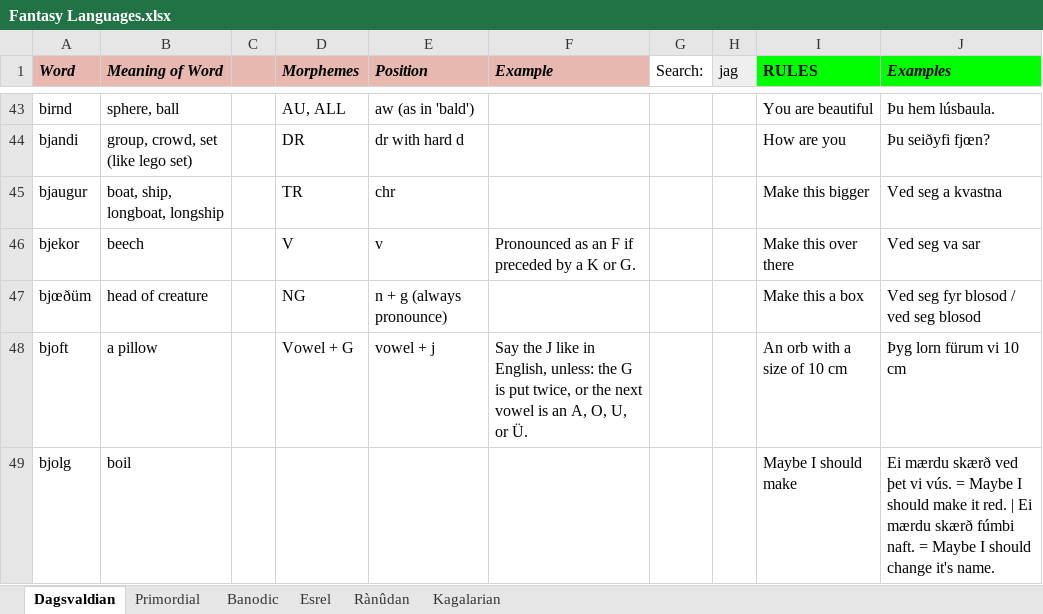
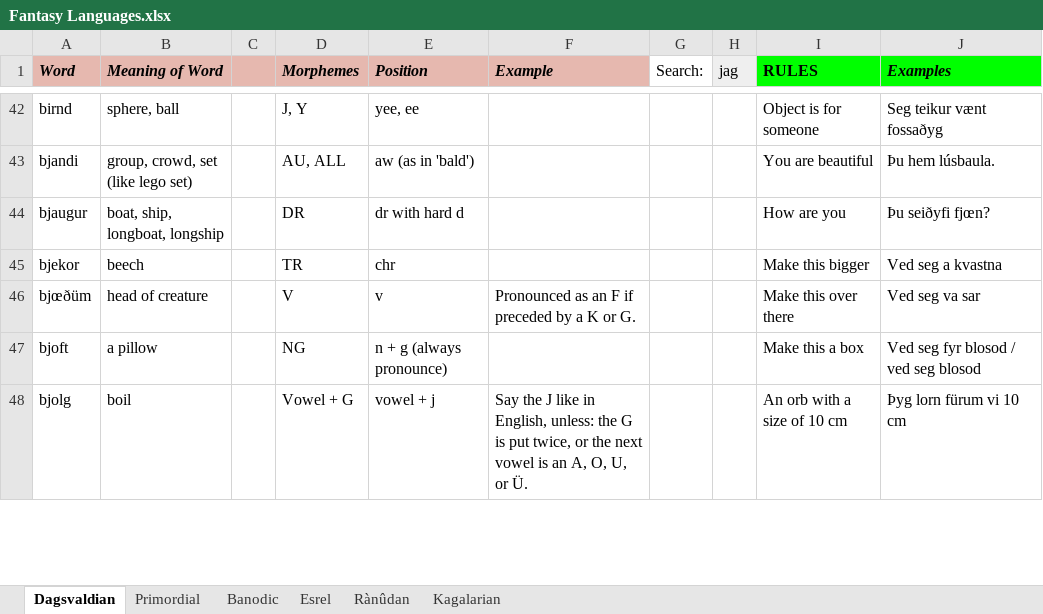
Before and after one commit to Oneo64/Aldpor, an Excel workbook: Conlangs/Fantasy Languages.xlsx, sheet Dagsvaldian, drawn as a sheet; only a part is shown, gaps mark what is left out; values as stored, in another font and other column widths than the file's, no borders; charts and pictures not drawn; addresses are those after the commit; the diff covers the shown part only; the diff names each change by its address in the sheet, - before the commit and + after, or states it on an @@ line.

```diff
--- a/Conlangs/Fantasy Languages.xlsx (sheet Dagsvaldian)
+++ b/Conlangs/Fantasy Languages.xlsx (sheet Dagsvaldian)
-D42 (Morphemes): AU, ALL
+D42 (Morphemes): J, Y
-E42 (Position): aw (as in 'bald')
+E42 (Position): yee, ee
-I42 (RULES): You are beautiful
+I42 (RULES): Object is for someone
-J42 (Examples): Þu hem lúsbaula.
+J42 (Examples): Seg teikur vænt fossaðyg
-D43 (Morphemes): DR
+D43 (Morphemes): AU, ALL
-E43 (Position): dr with hard d
+E43 (Position): aw (as in 'bald')
-I43 (RULES): How are you
+I43 (RULES): You are beautiful
-J43 (Examples): Þu seiðyfi fjœn?
+J43 (Examples): Þu hem lúsbaula.
-D44 (Morphemes): TR
+D44 (Morphemes): DR
-E44 (Position): chr
+E44 (Position): dr with hard d
-I44 (RULES): Make this bigger
+I44 (RULES): How are you
-J44 (Examples): Ved seg a kvastna
+J44 (Examples): Þu seiðyfi fjœn?
-D45 (Morphemes): V
+D45 (Morphemes): TR
-E45 (Position): v
+E45 (Position): chr
-F45 (Example): Pronounced as an F if preceded by a K or G.
+F45 (Example): (empty)
-I45 (RULES): Make this over there
+I45 (RULES): Make this bigger
-J45 (Examples): Ved seg va sar
+J45 (Examples): Ved seg a kvastna
-D46 (Morphemes): NG
+D46 (Morphemes): V
-E46 (Position): n + g (always pronounce)
+E46 (Position): v
-F46 (Example): (empty)
+F46 (Example): Pronounced as an F if preceded by a K or G.
-I46 (RULES): Make this a box
+I46 (RULES): Make this over there
-J46 (Examples): Ved seg fyr blosod / ved seg blosod
+J46 (Examples): Ved seg va sar
-D47 (Morphemes): Vowel + G
+D47 (Morphemes): NG
-E47 (Position): vowel + j
+E47 (Position): n + g (always pronounce)
-F47 (Example): Say the J like in English, unless: the G is put twice, or the next vowel is an A, O, U, or Ü.
+F47 (Example): (empty)
-I47 (RULES): An orb with a size of 10 cm
+I47 (RULES): Make this a box
-J47 (Examples): Þyg lorn fürum vi 10 cm
+J47 (Examples): Ved seg fyr blosod / ved seg blosod
-D48 (Morphemes): (empty)
+D48 (Morphemes): Vowel + G
-E48 (Position): (empty)
+E48 (Position): vowel + j
-F48 (Example): (empty)
+F48 (Example): Say the J like in English, unless: the G is put twice, or the next vowel is an A, O, U, or Ü.
-I48 (RULES): Maybe I should make
+I48 (RULES): An orb with a size of 10 cm
-J48 (Examples): Ei mærdu skærð ved þet vi vús. = Maybe I should make it red. | Ei mærdu skærð fúmbi naft. = Maybe I should change it's name.
+J48 (Examples): Þyg lorn fürum vi 10 cm
```
Also changed, not shown: 18 added rows, 18 removed rows, 121 edited cells, cell formats and merged cells elsewhere in this sheet, sheet Kagalarian.
